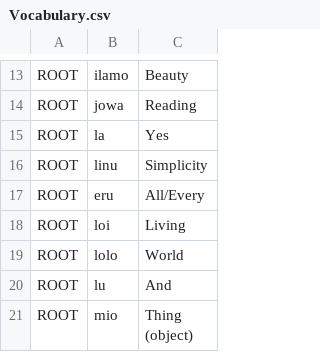
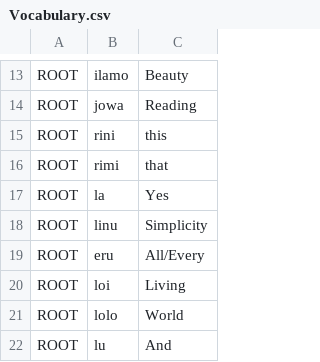
Before and after one commit to NikSays/linuwa, a CSV file: Vocabulary/Vocabulary.csv, drawn as a sheet; only a part is shown, gaps mark what is left out; the shorter side is filled out with more unchanged rows.

Commit message:
Update Vocabulary.csv

```diff
--- a/Vocabulary/Vocabulary.csv
+++ b/Vocabulary/Vocabulary.csv
@@ -14,2 +14,4 @@ ROOT,ilamo,Beauty
 ROOT,jowa,Reading
+ROOT,rini,this
+ROOT,rimi,that
 ROOT,la,Yes
```
